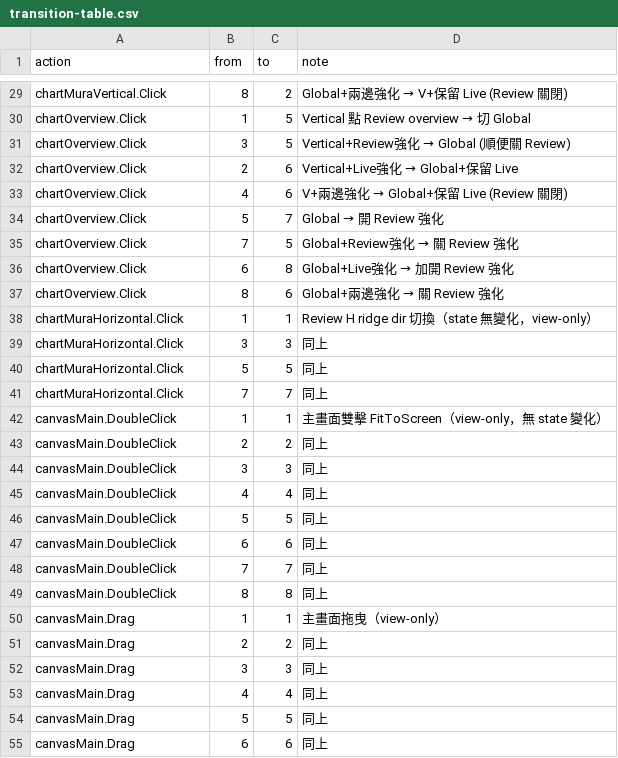
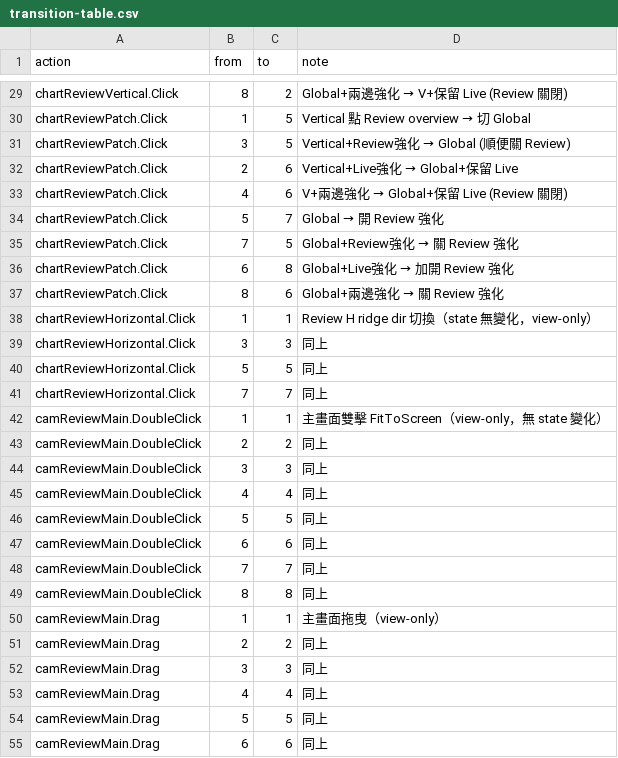
Before and after one commit to rogic1105/PICoater_AOI, a CSV file: docs/dev/fsm/transition-table.csv, drawn as a sheet; only a part is shown, gaps mark what is left out; the diff covers the shown part only; the diff names each change by its address in the sheet, - before the commit and + after, or states it on an @@ line.

```diff
--- a/docs/dev/fsm/transition-table.csv
+++ b/docs/dev/fsm/transition-table.csv
-A29 (action): chartMuraVertical.Click
+A29 (action): chartReviewVertical.Click
-A30:A37 (action): chartOverview.Click
+A30:A37 (action): chartReviewPatch.Click
-A38:A41 (action): chartMuraHorizontal.Click
+A38:A41 (action): chartReviewHorizontal.Click
-A42:A49 (action): canvasMain.DoubleClick
+A42:A49 (action): camReviewMain.DoubleClick
-A50:A55 (action): canvasMain.Drag
+A50:A55 (action): camReviewMain.Drag
```
Also changed, not shown: 29 edited cells elsewhere in this file, 38 other files.
